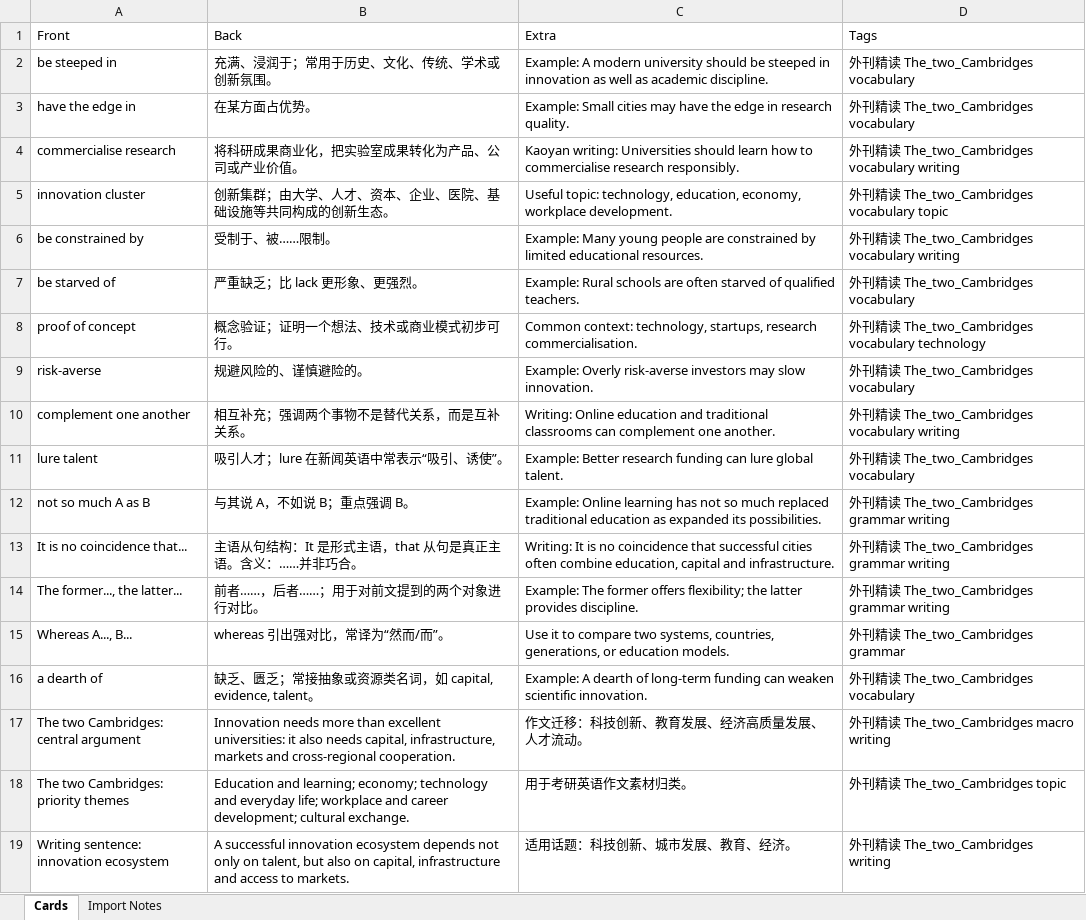
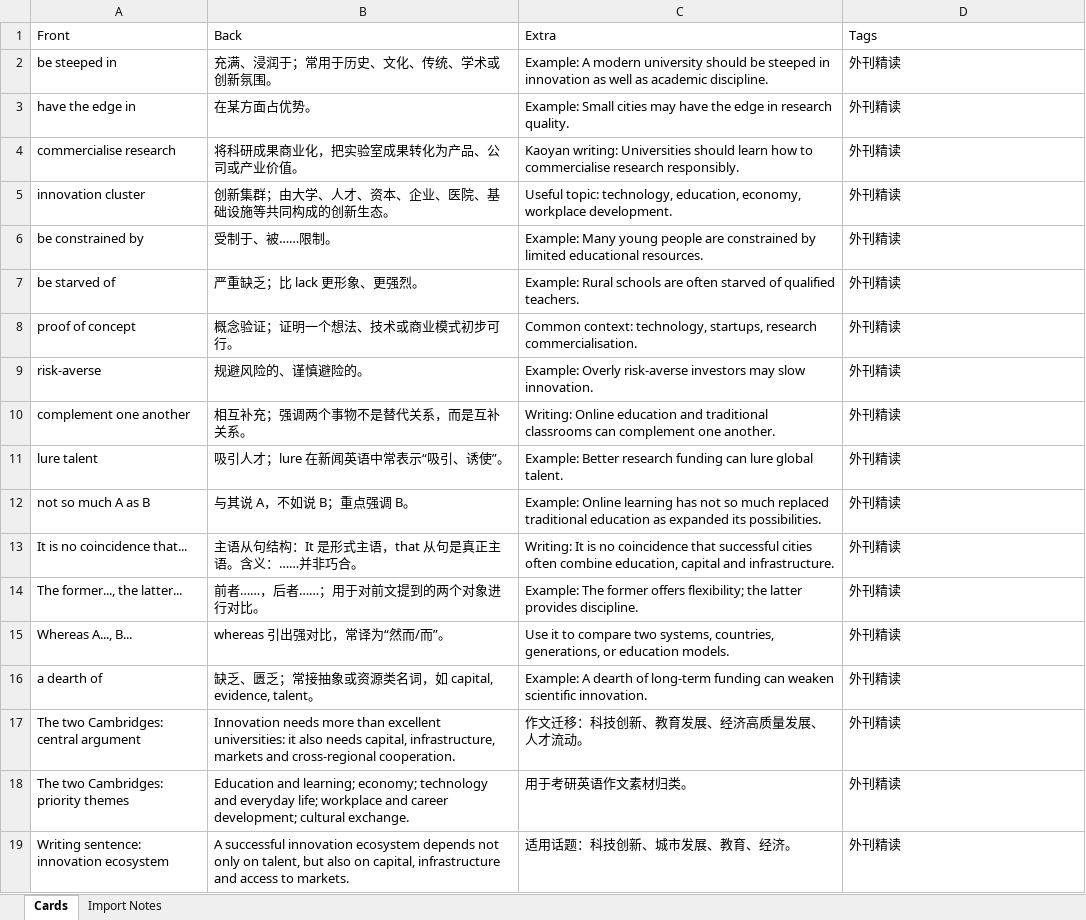
Before and after one commit to Player-ghq/obsidian, an Excel workbook: Codex/projects/考研英语外刊精读/articles/The two Cambridges/anki/anki.xlsx, sheet Cards, drawn as a sheet; values as stored, in another font and other column widths than the file's, no borders; the diff names each change by its address in the sheet, - before the commit and + after, or states it on an @@ line.

```diff
--- a/Codex/projects/考研英语外刊精读/articles/The two Cambridges/anki/anki.xlsx (sheet Cards)
+++ b/Codex/projects/考研英语外刊精读/articles/The two Cambridges/anki/anki.xlsx (sheet Cards)
-D2:D3 (Tags): 外刊精读 The_two_Cambridges vocabulary
+D2:D3 (Tags): 外刊精读
-D4 (Tags): 外刊精读 The_two_Cambridges vocabulary writing
+D4 (Tags): 外刊精读
-D5 (Tags): 外刊精读 The_two_Cambridges vocabulary topic
+D5 (Tags): 外刊精读
-D6 (Tags): 外刊精读 The_two_Cambridges vocabulary writing
+D6 (Tags): 外刊精读
-D7 (Tags): 外刊精读 The_two_Cambridges vocabulary
+D7 (Tags): 外刊精读
-D8 (Tags): 外刊精读 The_two_Cambridges vocabulary technology
+D8 (Tags): 外刊精读
-D9 (Tags): 外刊精读 The_two_Cambridges vocabulary
+D9 (Tags): 外刊精读
-D10 (Tags): 外刊精读 The_two_Cambridges vocabulary writing
+D10 (Tags): 外刊精读
-D11 (Tags): 外刊精读 The_two_Cambridges vocabulary
+D11 (Tags): 外刊精读
-D12:D14 (Tags): 外刊精读 The_two_Cambridges grammar writing
+D12:D14 (Tags): 外刊精读
-D15 (Tags): 外刊精读 The_two_Cambridges grammar
+D15 (Tags): 外刊精读
-D16 (Tags): 外刊精读 The_two_Cambridges vocabulary
+D16 (Tags): 外刊精读
-D17 (Tags): 外刊精读 The_two_Cambridges macro writing
+D17 (Tags): 外刊精读
-D18 (Tags): 外刊精读 The_two_Cambridges topic
+D18 (Tags): 外刊精读
-D19 (Tags): 外刊精读 The_two_Cambridges writing
+D19 (Tags): 外刊精读
```
Also changed, not shown: Codex/projects/考研英语外刊精读/articles/Rules for supermodels/anki/anki.xlsx, 15 other files.
